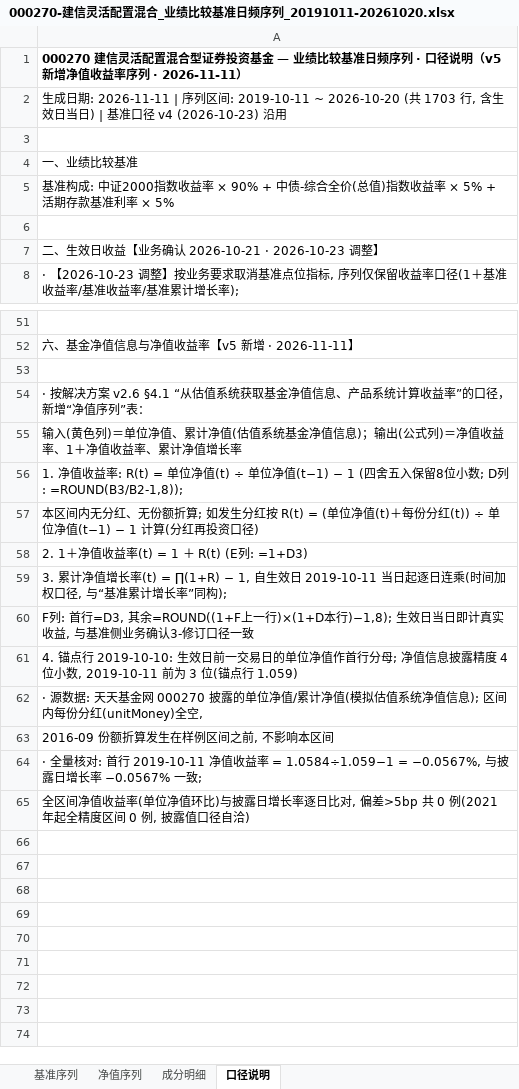
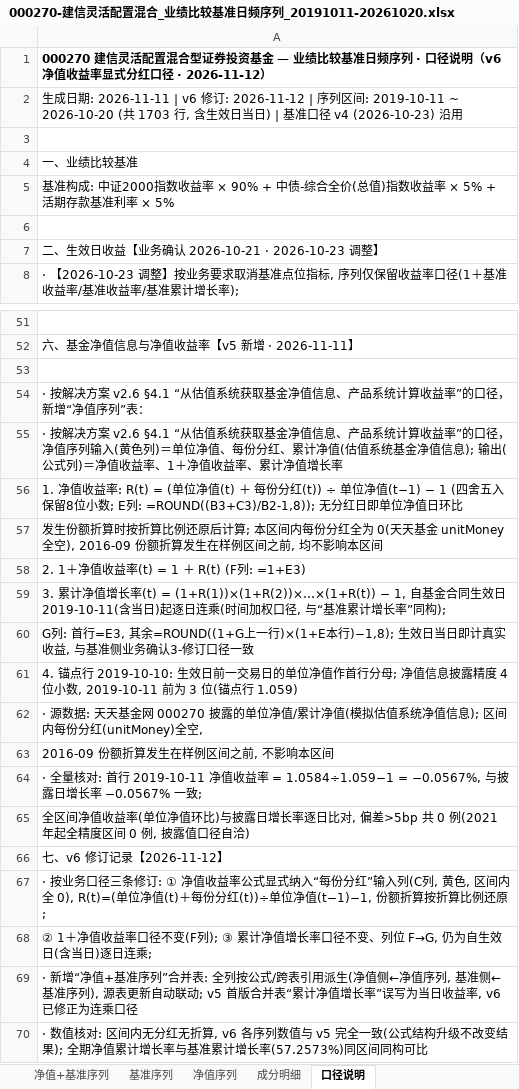
Before and after one commit to jhlw/jhlw, an Excel workbook: 项目/业绩比较基准/000270-建信灵活配置混合_业绩比较基准日频序列_20191011-20261020.xlsx, sheet 口径说明, drawn as a sheet; only a part is shown, gaps mark what is left out; values as stored, in another font and other column widths than the file's, no borders; the diff names each change by its address in the sheet, - before the commit and + after, or states it on an @@ line.

```diff
--- a/项目/业绩比较基准/000270-建信灵活配置混合_业绩比较基准日频序列_20191011-20261020.xlsx (sheet 口径说明)
+++ b/项目/业绩比较基准/000270-建信灵活配置混合_业绩比较基准日频序列_20191011-20261020.xlsx (sheet 口径说明)
+sheet tab: 净值+基准序列
-A1: …径说明（v5 新增净值收益率序列 · 2026-11-11）
+A1: …径说明（v6 净值收益率显式分红口径 · 2026-11-12）
-A2: …期: 2026-11-11 | 序列区间…
+A2: …期: 2026-11-11 | v6 修订: 2026-11-12 | 序列区间…
-A55: 输入(黄色列)＝单位净值、累计净值(估值系统基金净值信息)；输出(公…
+A55: · 按解决方案 v2.6 §4.1 “从估值系统获取基金净值信息、产品系统计算收益率”的口径，净值序列输入(黄色列)＝单位净值、每份分红、累计净值(估值系统基金净值信息); 输出(公…
-A56: …率: R(t) = 单位净值(t) ÷ 单位净值(t−1) − 1 (四舍五入保留8位小数; D列: =ROUND(B3/B2-1,8));
+A56: …率: R(t) = (单位净值(t) ＋ 每份分红(t)) ÷ 单位净值(t−1) − 1 (四舍五入保留8位小数; E列: =ROUND((B3+C3)/B2-1,8)); 无分红日即单位净值日环比
-A57: 本区间内无分红、无份额折算; 如发生分红按 R(t) = (单位净值(t)＋每份分红(t)) ÷ 单位净值(t−1) − 1 计算(分红再投资口径)
+A57: 发生份额折算时按折算比例还原后计算; 本区间内每份分红全为 0(天天基金 unitMoney 全空), 2016-09 份额折算发生在样例区间之前, 均不影响本区间
-A58: 2. 1＋净值收益率(t) = 1 ＋ R(t) (E列: =1+D3)
+A58: 2. 1＋净值收益率(t) = 1 ＋ R(t) (F列: =1+E3)
-A59: …长率(t) = ∏(1+R) − 1, 自生效日 2019-10-11 当日起逐日连…
+A59: …长率(t) = (1+R(1))×(1+R(2))×…×(1+R(t)) − 1, 自基金合同生效日 2019-10-11(含当日)起逐日连…
-A60: F列: 首行=D3, 其余=ROUND((1+F上一行)×(1+D本行)−1,8); 生…
+A60: G列: 首行=E3, 其余=ROUND((1+G上一行)×(1+E本行)−1,8); 生…
+row 66: 七、v6 修订记录【2026-11-12】
+row 67: · 按业务口径三条修订: ① 净值收益率公式显式纳入“每份分红”输入列(C列, 黄色, 区间内全 0), R(t)=(单位净值(t)＋每份分红(t))÷单位净值(t−1)−1, 份额折算按折算比例还原;
+row 68: ② 1＋净值收益率口径不变(F列); ③ 累计净值增长率口径不变、列位 F→G, 仍为自生效日(含当日)逐日连乘;
+row 69: · 新增“净值+基准序列”合并表: 全列按公式/跨表引用派生(净值侧←净值序列, 基准侧←基准序列), 源表更新自动联动; v5 首版合并表“累计净值增长率”误写为当日收益率, v6 已修正为连乘口径
+row 70: · 数值核对: 区间内无分红无折算, v6 各序列数值与 v5 完全一致(公式结构升级不改变结果); 全期净值累计增长率与基准累计增长率(57.2573%)同区间同构可比
```
Also changed, not shown: sheet 净值序列, formulas that keep their value.
